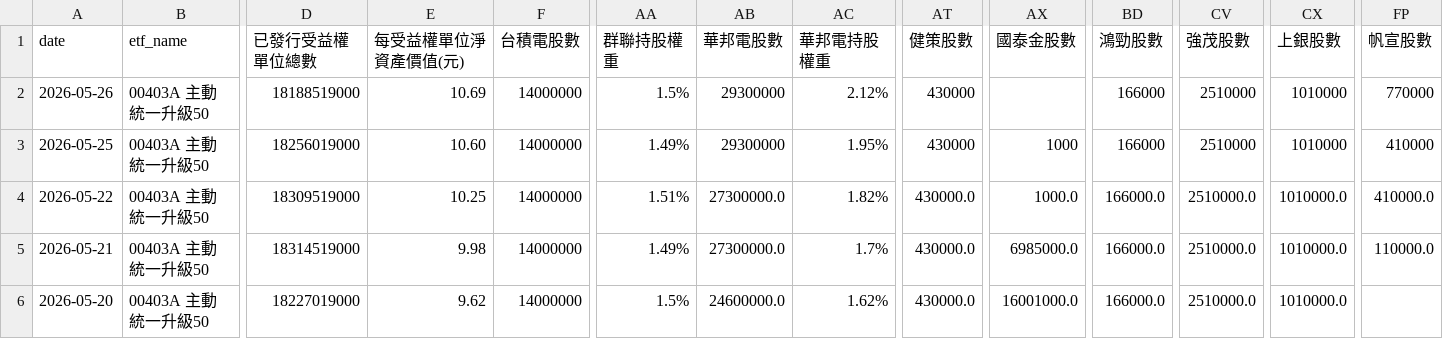
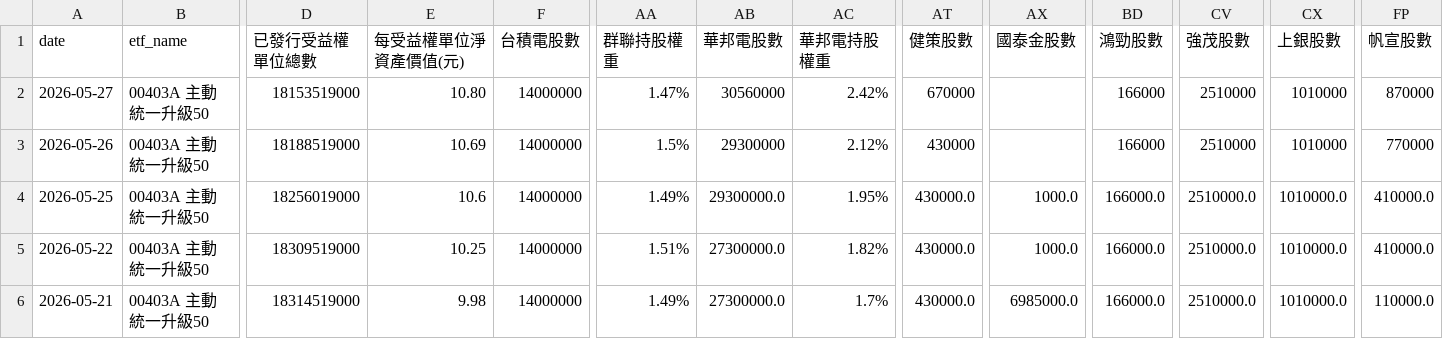
Before and after one commit to charle0111/My-Web, a CSV file: ETF_00403A 持股分析.csv, drawn as a sheet; only a part is shown, gaps mark what is left out; the shorter side is filled out with more unchanged rows; addresses are those after the commit; rows hold the shown columns only; the diff names each change by its address in the sheet, - before the commit and + after, or states it on an @@ line.

```diff
--- a/ETF_00403A 持股分析.csv
+++ b/ETF_00403A 持股分析.csv
+row 2: 2026-05-27 | 00403A 主動統一升級50 | 18153519000 | 10.80 | 14000000 | 1.47% | 30560000 | 2.42% | 670000 |  | 166000 | 2510000 | 1010000 | 870000
-E4 (每受益權單位淨資產價值(元)): 10.60
+E4 (每受益權單位淨資產價值(元)): 10.6
-AB4 (華邦電股數): 29300000
+AB4 (華邦電股數): 29300000.0
-AT4 (健策股數): 430000
+AT4 (健策股數): 430000.0
-AX4 (國泰金股數): 1000
+AX4 (國泰金股數): 1000.0
-BD4 (鴻勁股數): 166000
+BD4 (鴻勁股數): 166000.0
-CV4 (強茂股數): 2510000
+CV4 (強茂股數): 2510000.0
-CX4 (上銀股數): 1010000
+CX4 (上銀股數): 1010000.0
-FP4 (帆宣股數): 410000
+FP4 (帆宣股數): 410000.0
```
Also changed, not shown: ETF_00403A 持股分析變化.csv, ETF_00981A 持股分析.csv, 3 other files.
